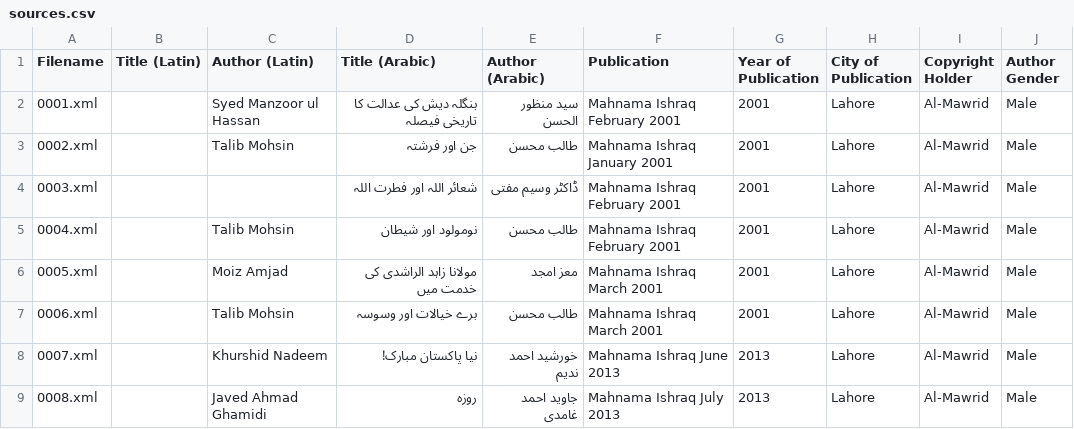
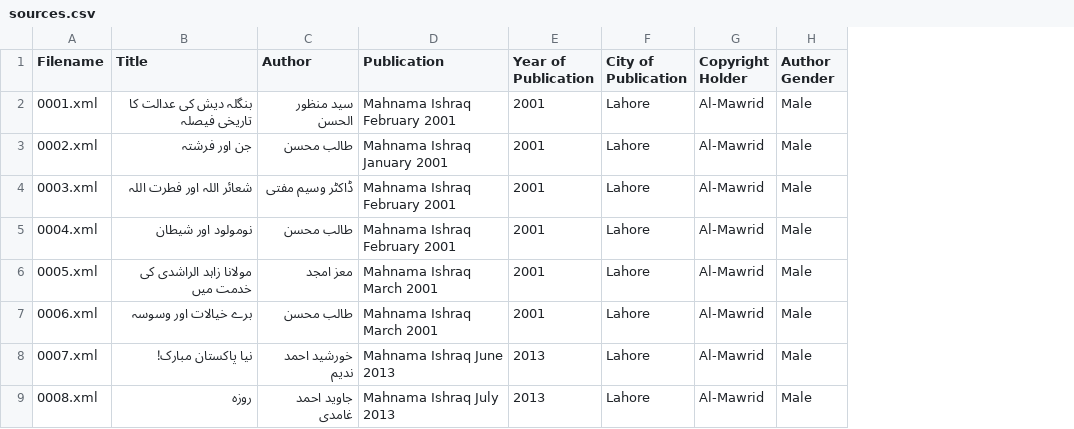
Before and after one commit to zeerakahmed/makhzan, a CSV file: sources.csv, drawn as a sheet; only a part is shown; removed rows and columns are numbered as before the commit, all else as after; the diff covers the shown part only; the diff names each change by its address in the sheet, - before the commit and + after, or states it on an @@ line.

```diff
--- a/sources.csv
+++ b/sources.csv
-column B (Title (Latin)), empty
-column C (Author (Latin)), rows 2-9: Syed Manzoor ul Hassan | Talib Mohsin |  | Talib Mohsin | Moiz Amjad | Talib Mohsin | Khurshid Nadeem | Javed Ahmad Ghamidi
-B1: Title (Arabic)
+B1: Title
-C1: Author (Arabic)
+C1: Author
```
Also changed, not shown: 1 added row elsewhere in this file, 3 other files.
